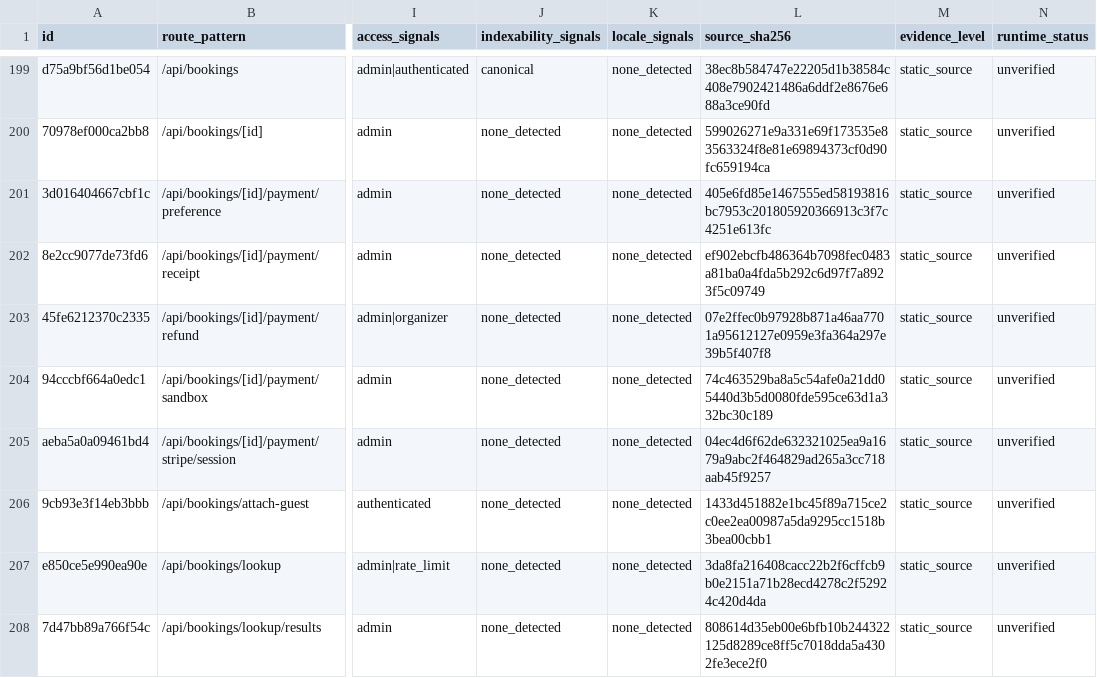
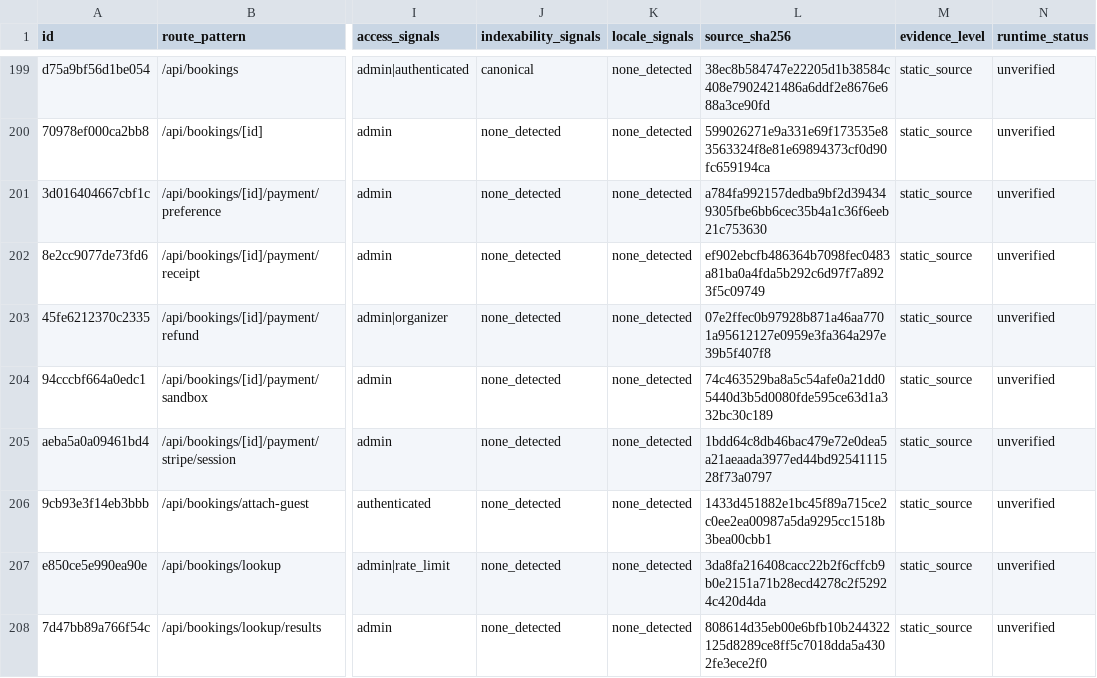
Before and after one commit to Evdokimychev/argentina-travel, a CSV file: docs/audit/route-inventory.csv, drawn as a sheet; only a part is shown, gaps mark what is left out; the diff names each change by its address in the sheet, - before the commit and + after, or states it on an @@ line.

```diff
--- a/docs/audit/route-inventory.csv
+++ b/docs/audit/route-inventory.csv
-L201 (source_sha256): 405e6fd85e1467555ed58193816bc7953c201805920366913c3f7c4251e613fc
+L201 (source_sha256): a784fa992157dedba9bf2d394349305fbe6bb6cec35b4a1c36f6eeb21c753630
-L205 (source_sha256): 04ec4d6f62de632321025ea9a1679a9abc2f464829ad265a3cc718aab45f9257
+L205 (source_sha256): 1bdd64c8db46bac479e72e0dea5a21aeaada3977ed44bd9254111528f73a0797
```
Also changed, not shown: docs/audit/critical-interaction-evidence.csv, docs/audit/interaction-inventory.csv, 10 other files.
